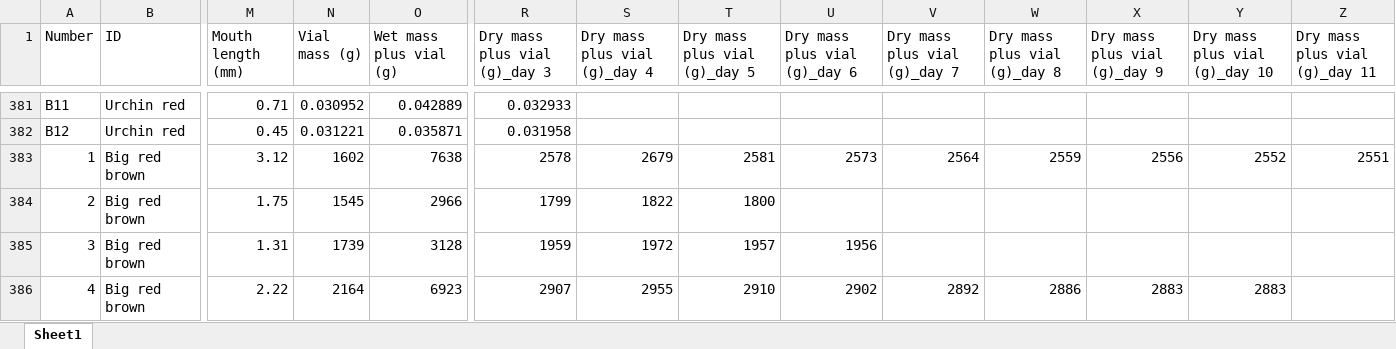
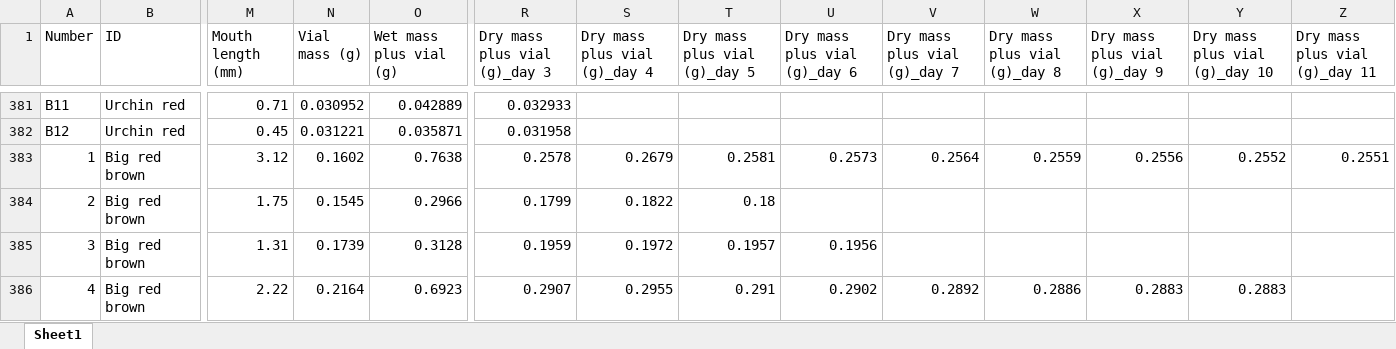
Before and after one commit to ameliaritger/Ritger-2019-Corynactis-measurements, an Excel workbook: data/Measurements.xlsx, sheet Sheet1, drawn as a sheet; only a part is shown, gaps mark what is left out; values as stored, in another font and other column widths than the file's, no borders; the diff covers the shown part only; the diff names each change by its address in the sheet, - before the commit and + after, or states it on an @@ line.

```diff
--- a/data/Measurements.xlsx (sheet Sheet1)
+++ b/data/Measurements.xlsx (sheet Sheet1)
-N383 (Vial mass (g)): 1602
+N383 (Vial mass (g)): 0.1602
-O383 (Wet mass plus vial (g)): 7638
+O383 (Wet mass plus vial (g)): 0.7638
-R383 (Dry mass plus vial (g)_day 3): 2578
+R383 (Dry mass plus vial (g)_day 3): 0.2578
-S383 (Dry mass plus vial (g)_day 4): 2679
+S383 (Dry mass plus vial (g)_day 4): 0.2679
-T383 (Dry mass plus vial (g)_day 5): 2581
+T383 (Dry mass plus vial (g)_day 5): 0.2581
-U383 (Dry mass plus vial (g)_day 6): 2573
+U383 (Dry mass plus vial (g)_day 6): 0.2573
-V383 (Dry mass plus vial (g)_day 7): 2564
+V383 (Dry mass plus vial (g)_day 7): 0.2564
-W383 (Dry mass plus vial (g)_day 8): 2559
+W383 (Dry mass plus vial (g)_day 8): 0.2559
-X383 (Dry mass plus vial (g)_day 9): 2556
+X383 (Dry mass plus vial (g)_day 9): 0.2556
-Y383 (Dry mass plus vial (g)_day 10): 2552
+Y383 (Dry mass plus vial (g)_day 10): 0.2552
-Z383 (Dry mass plus vial (g)_day 11): 2551
+Z383 (Dry mass plus vial (g)_day 11): 0.2551
-N384 (Vial mass (g)): 1545
+N384 (Vial mass (g)): 0.1545
-O384 (Wet mass plus vial (g)): 2966
+O384 (Wet mass plus vial (g)): 0.2966
-R384 (Dry mass plus vial (g)_day 3): 1799
+R384 (Dry mass plus vial (g)_day 3): 0.1799
-S384 (Dry mass plus vial (g)_day 4): 1822
+S384 (Dry mass plus vial (g)_day 4): 0.1822
-T384 (Dry mass plus vial (g)_day 5): 1800
+T384 (Dry mass plus vial (g)_day 5): 0.18
-N385 (Vial mass (g)): 1739
+N385 (Vial mass (g)): 0.1739
-O385 (Wet mass plus vial (g)): 3128
+O385 (Wet mass plus vial (g)): 0.3128
-R385 (Dry mass plus vial (g)_day 3): 1959
+R385 (Dry mass plus vial (g)_day 3): 0.1959
-S385 (Dry mass plus vial (g)_day 4): 1972
+S385 (Dry mass plus vial (g)_day 4): 0.1972
-T385 (Dry mass plus vial (g)_day 5): 1957
+T385 (Dry mass plus vial (g)_day 5): 0.1957
-U385 (Dry mass plus vial (g)_day 6): 1956
+U385 (Dry mass plus vial (g)_day 6): 0.1956
-N386 (Vial mass (g)): 2164
+N386 (Vial mass (g)): 0.2164
-O386 (Wet mass plus vial (g)): 6923
+O386 (Wet mass plus vial (g)): 0.6923
-R386 (Dry mass plus vial (g)_day 3): 2907
+R386 (Dry mass plus vial (g)_day 3): 0.2907
-S386 (Dry mass plus vial (g)_day 4): 2955
+S386 (Dry mass plus vial (g)_day 4): 0.2955
-T386 (Dry mass plus vial (g)_day 5): 2910
+T386 (Dry mass plus vial (g)_day 5): 0.291
-U386 (Dry mass plus vial (g)_day 6): 2902
+U386 (Dry mass plus vial (g)_day 6): 0.2902
-V386 (Dry mass plus vial (g)_day 7): 2892
+V386 (Dry mass plus vial (g)_day 7): 0.2892
-W386 (Dry mass plus vial (g)_day 8): 2886
+W386 (Dry mass plus vial (g)_day 8): 0.2886
-X386 (Dry mass plus vial (g)_day 9): 2883
+X386 (Dry mass plus vial (g)_day 9): 0.2883
-Y386 (Dry mass plus vial (g)_day 10): 2883
+Y386 (Dry mass plus vial (g)_day 10): 0.2883
```
Also changed, not shown: other rows of this sheet, 1 other file.
